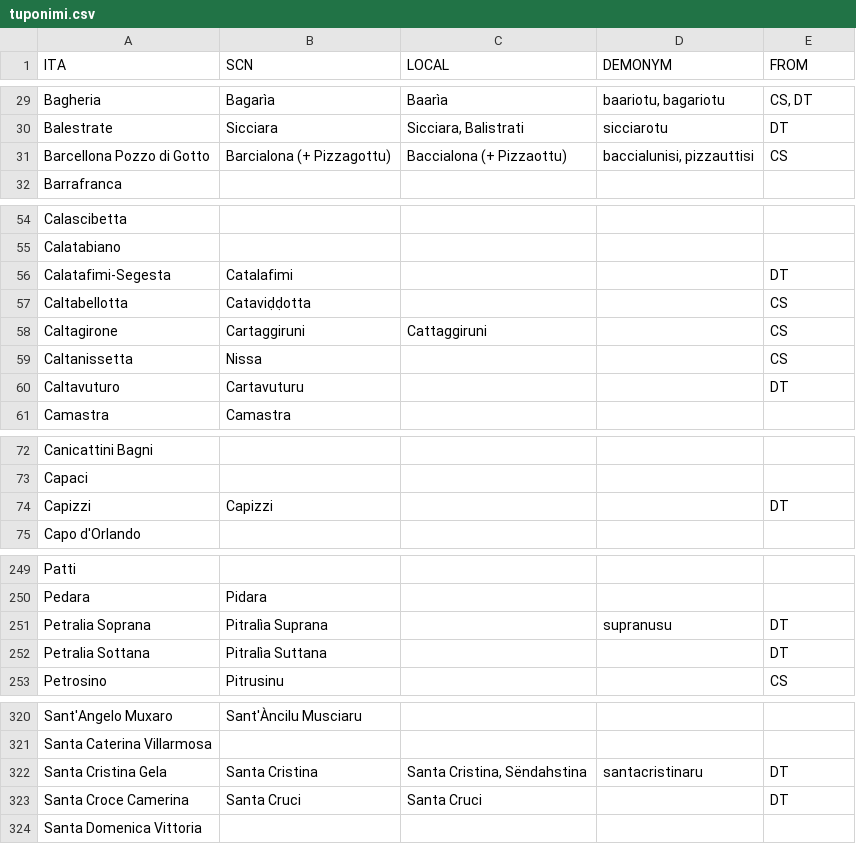
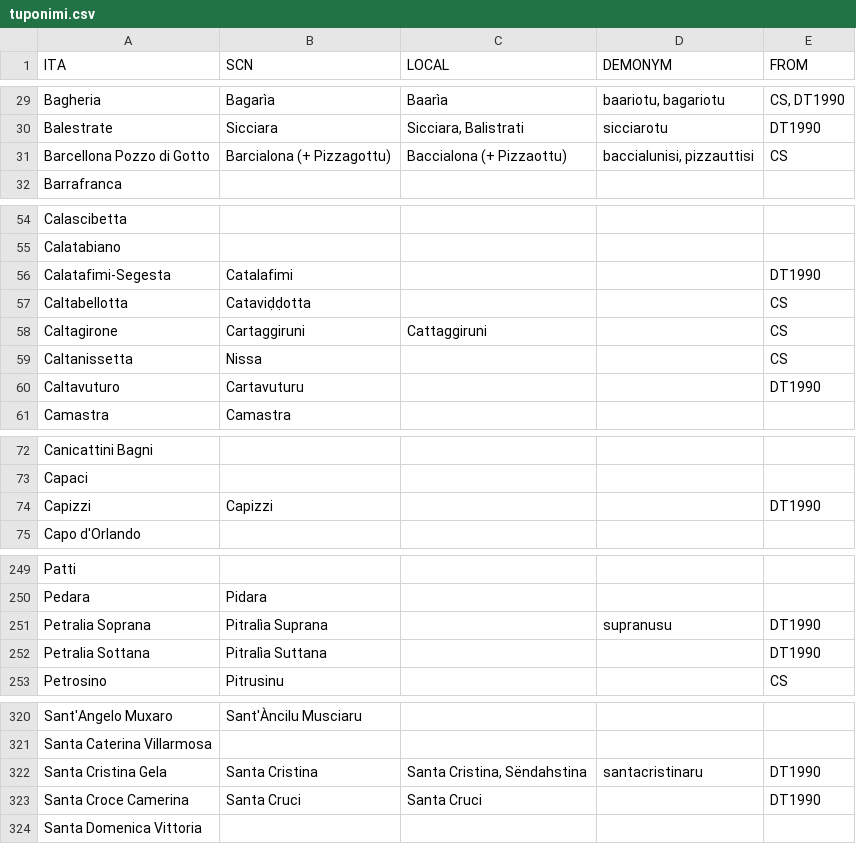
Before and after one commit to cademia/finaiti, a CSV file: tuponimi.csv, drawn as a sheet; only a part is shown, gaps mark what is left out; the diff covers the shown part only; the diff names each change by its address in the sheet, - before the commit and + after, or states it on an @@ line.

```diff
--- a/tuponimi.csv
+++ b/tuponimi.csv
-E29 (FROM): CS, DT
+E29 (FROM): CS, DT1990
-E30 (FROM): DT
+E30 (FROM): DT1990
-E56 (FROM): DT
+E56 (FROM): DT1990
-E60 (FROM): DT
+E60 (FROM): DT1990
-E74 (FROM): DT
+E74 (FROM): DT1990
-E251:E252 (FROM): DT
+E251:E252 (FROM): DT1990
-E322:E323 (FROM): DT
+E322:E323 (FROM): DT1990
```
Also changed, not shown: 1 added row, 1 removed row, 13 moved rows and 39 edited cells elsewhere in this file, 10 other files.
